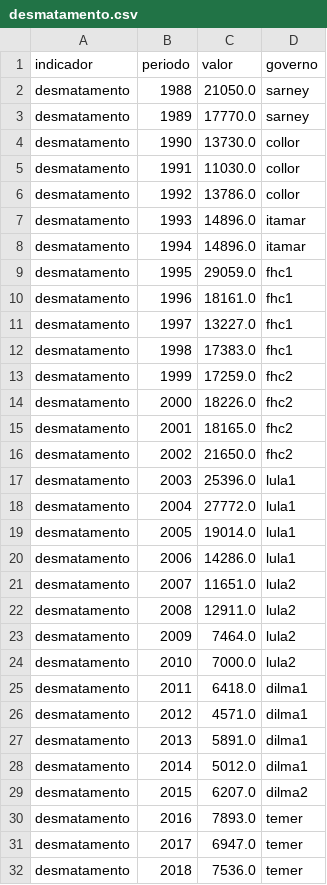
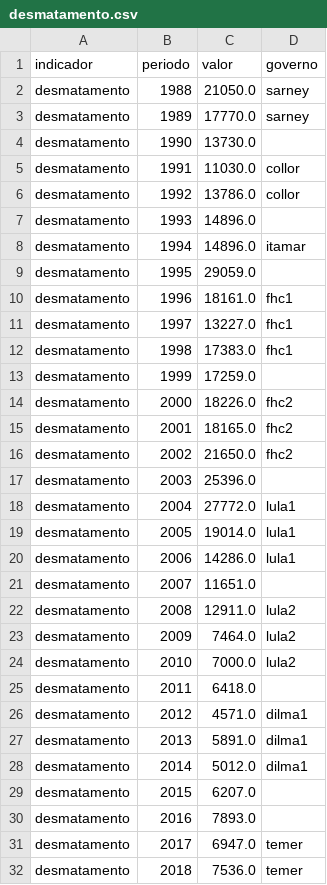
Before and after one commit to dayanaisilva/painel-brasil, a CSV file: data/processed/desmatamento.csv, drawn as a sheet; only a part is shown; the diff covers the shown part only.

```diff
--- a/data/processed/desmatamento.csv
+++ b/data/processed/desmatamento.csv
@@ -3,8 +3,8 @@ desmatamento,1988,21050.0,sarney
 desmatamento,1989,17770.0,sarney
-desmatamento,1990,13730.0,collor
+desmatamento,1990,13730.0,
 desmatamento,1991,11030.0,collor
 desmatamento,1992,13786.0,collor
-desmatamento,1993,14896.0,itamar
+desmatamento,1993,14896.0,
 desmatamento,1994,14896.0,itamar
-desmatamento,1995,29059.0,fhc1
+desmatamento,1995,29059.0,
 desmatamento,1996,18161.0,fhc1
@@ -12,3 +12,3 @@ desmatamento,1997,13227.0,fhc1
 desmatamento,1998,17383.0,fhc1
-desmatamento,1999,17259.0,fhc2
+desmatamento,1999,17259.0,
 desmatamento,2000,18226.0,fhc2
@@ -16,3 +16,3 @@ desmatamento,2001,18165.0,fhc2
 desmatamento,2002,21650.0,fhc2
-desmatamento,2003,25396.0,lula1
+desmatamento,2003,25396.0,
 desmatamento,2004,27772.0,lula1
@@ -20,3 +20,3 @@ desmatamento,2005,19014.0,lula1
 desmatamento,2006,14286.0,lula1
-desmatamento,2007,11651.0,lula2
+desmatamento,2007,11651.0,
 desmatamento,2008,12911.0,lula2
@@ -24,3 +24,3 @@ desmatamento,2009,7464.0,lula2
 desmatamento,2010,7000.0,lula2
-desmatamento,2011,6418.0,dilma1
+desmatamento,2011,6418.0,
 desmatamento,2012,4571.0,dilma1
@@ -28,4 +28,4 @@ desmatamento,2013,5891.0,dilma1
 desmatamento,2014,5012.0,dilma1
-desmatamento,2015,6207.0,dilma2
-desmatamento,2016,7893.0,temer
+desmatamento,2015,6207.0,
+desmatamento,2016,7893.0,
 desmatamento,2017,6947.0,temer
```
Also changed, not shown: 2 edited cells elsewhere in this file, data/processed/dolar.csv, data/processed/fome.csv, 15 other files.
